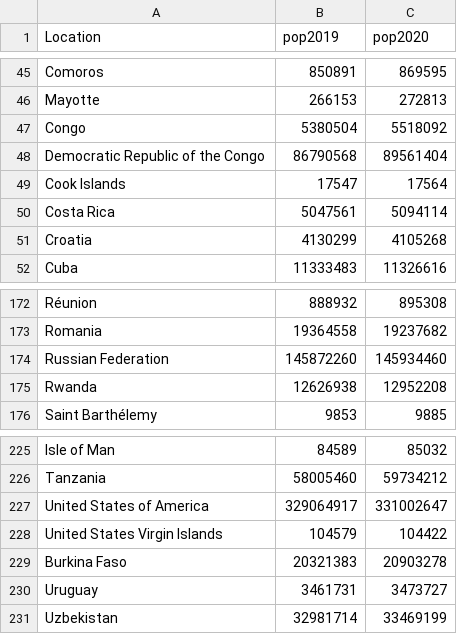
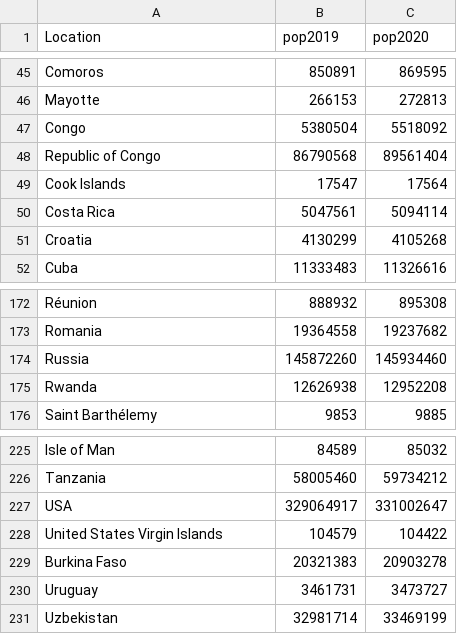
Before and after one commit to ShalevShahar/World-Population, a CSV file: live-streaming/flask-live-streaming/static/countries2019-2020.csv, drawn as a sheet; only a part is shown, gaps mark what is left out.

```diff
--- a/live-streaming/flask-live-streaming/static/countries2019-2020.csv
+++ b/live-streaming/flask-live-streaming/static/countries2019-2020.csv
@@ -47,3 +47,3 @@ Mayotte,266153,272813
 Congo,5380504,5518092
-Democratic Republic of the Congo,86790568,89561404
+Republic of Congo,86790568,89561404
 Cook Islands,17547,17564
@@ -173,3 +173,3 @@ Réunion,888932,895308
 Romania,19364558,19237682
-Russian Federation,145872260,145934460
+Russia,145872260,145934460
 Rwanda,12626938,12952208
@@ -226,3 +226,3 @@ Isle of Man,84589,85032
 Tanzania,58005460,59734212
-United States of America,329064917,331002647
+USA,329064917,331002647
 United States Virgin Islands,104579,104422
```
Also changed, not shown: 4 other files.
